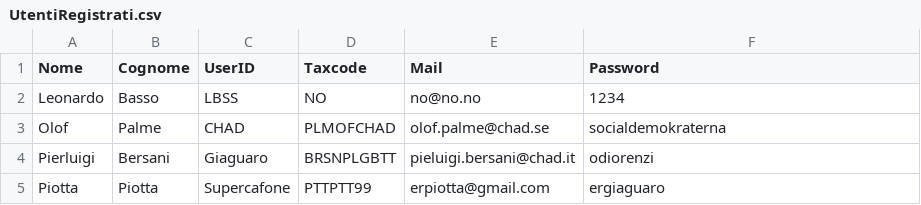
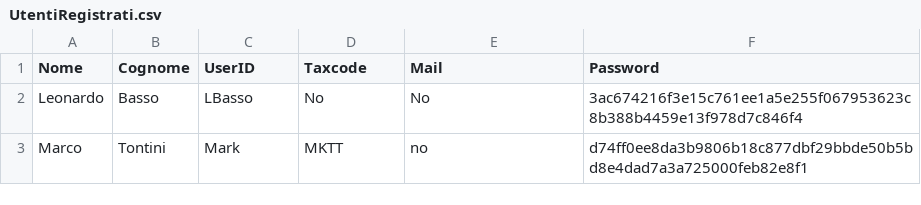
Before and after one commit to angelo-penafiel/bookrecommender, a CSV file: data/Database/UtentiRegistrati.csv, drawn as a sheet.

Commit message:
hashing for password, JavaDoc, Code Formatted

```diff
--- a/data/Database/UtentiRegistrati.csv
+++ b/data/Database/UtentiRegistrati.csv
@@ -1,5 +1,3 @@
 Nome,Cognome,UserID,Taxcode,Mail,Password
-Leonardo,Basso,LBSS,NO,no@no.no,1234
-Olof,Palme,CHAD,PLMOFCHAD,olof.palme@chad.se,socialdemokraterna
-Pierluigi,Bersani,Giaguaro,BRSNPLGBTT,pieluigi.bersani@chad.it,odiorenzi
-Piotta,Piotta,Supercafone,PTTPTT99,erpiotta@gmail.com,ergiaguaro
+Leonardo,Basso,LBasso,No,No,3ac674216f3e15c761ee1a5e255f067953623c8b388b4459e13f978d7c846f4
+Marco,Tontini,Mark,MKTT,no,d74ff0ee8da3b9806b18c877dbf29bbde50b5bd8e4dad7a3a725000feb82e8f1
```
Also changed, not shown: 5 other files.
